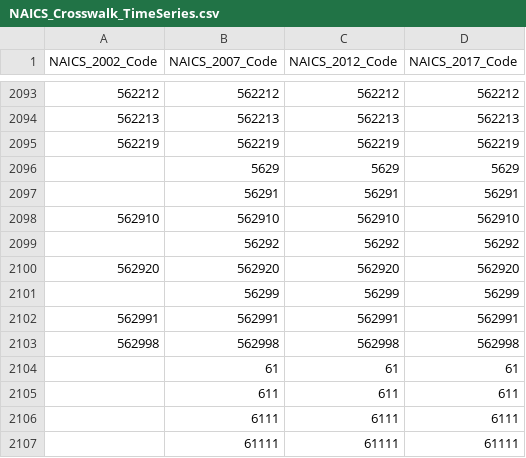
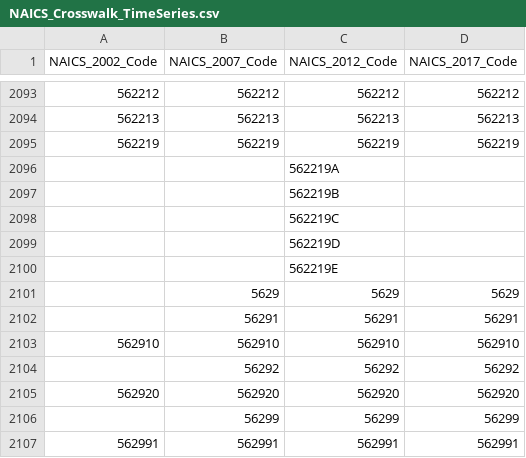
Before and after one commit to USEPA/flowsa, a CSV file: flowsa/data/NAICS_Crosswalk_TimeSeries.csv, drawn as a sheet; only a part is shown, gaps mark what is left out; the shorter side is filled out with more unchanged rows; the diff names each change by its address in the sheet, - before the commit and + after, or states it on an @@ line.

```diff
--- a/flowsa/data/NAICS_Crosswalk_TimeSeries.csv
+++ b/flowsa/data/NAICS_Crosswalk_TimeSeries.csv
+row 2096:  |  | 562219A
+row 2097:  |  | 562219B
+row 2098:  |  | 562219C
+row 2099:  |  | 562219D
+row 2100:  |  | 562219E
```
Also changed, not shown: flowsa/data/NAICS_2012_Crosswalk.csv, flowsa/data/activitytosectormapping/NAICS_Crosswalk_EPA_WFR.csv, 1 other file.
